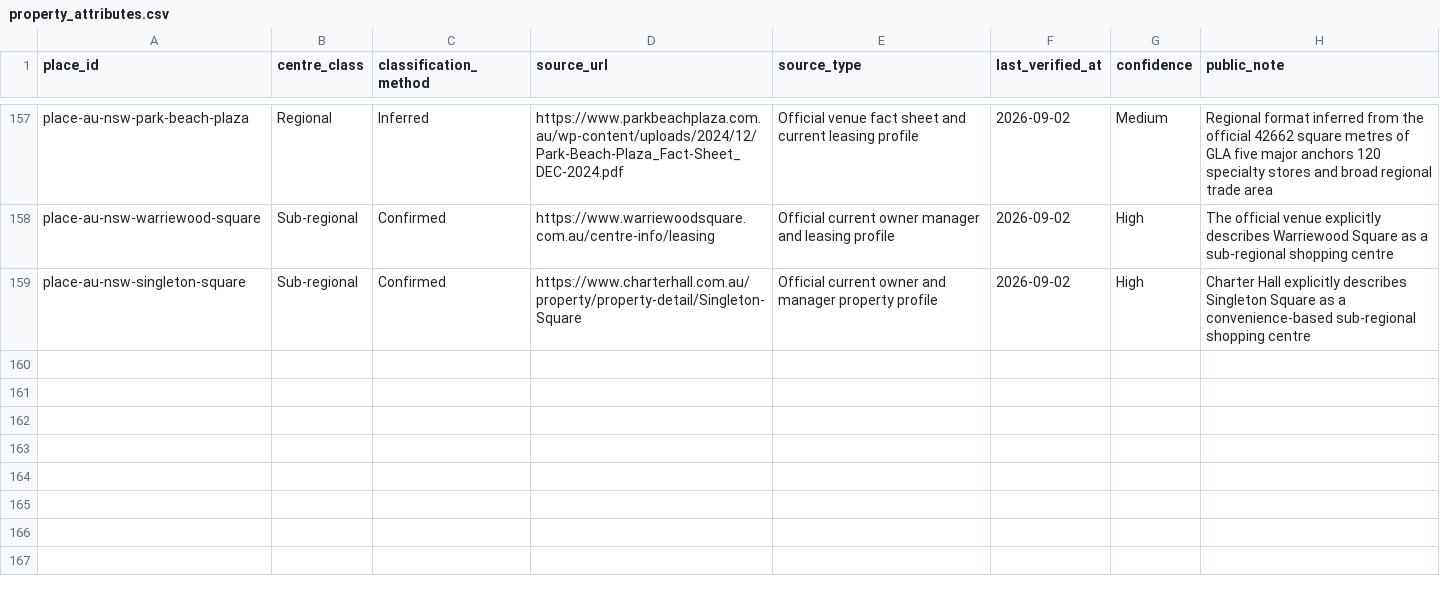
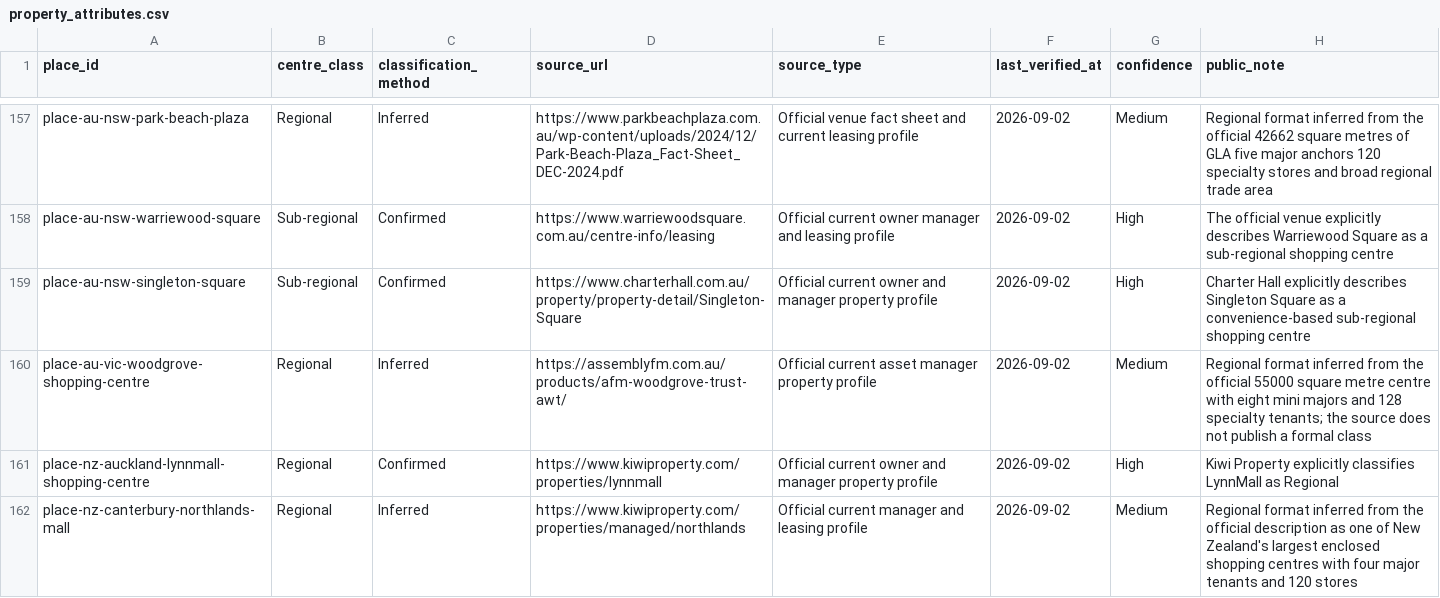
Before and after one commit to aydennicolle-cyber/opsm-store-locator, a CSV file: data/property_attributes.csv, drawn as a sheet; only a part is shown, gaps mark what is left out.

```diff
--- a/data/property_attributes.csv
+++ b/data/property_attributes.csv
@@ -159 +159,4 @@ place-au-nsw-warriewood-square,Sub-regional,Confirmed,https://www.warriewoodsqua
 place-au-nsw-singleton-square,Sub-regional,Confirmed,https://www.charterhall.com.au/property/property-detail/Singleton-Square,Official current owner and manager property profile,2026-09-02,High,Charter Hall explicitly describes Singleton Square as a convenience-based sub-regional shopping centre
+place-au-vic-woodgrove-shopping-centre,Regional,Inferred,https://assemblyfm.com.au/products/afm-woodgrove-trust-awt/,Official current asset manager property profile,2026-09-02,Medium,Regional format inferred from the official 55000 square metre centre with eight mini majors and 128 specialty tenants; the source does not publish a formal class
+place-nz-auckland-lynnmall-shopping-centre,Regional,Confirmed,https://www.kiwiproperty.com/properties/lynnmall,Official current owner and manager property profile,2026-09-02,High,Kiwi Property explicitly classifies LynnMall as Regional
+place-nz-canterbury-northlands-mall,Regional,Inferred,https://www.kiwiproperty.com/properties/managed/northlands,Official current manager and leasing profile,2026-09-02,Medium,Regional format inferred from the official description as one of New Zealand's largest enclosed shopping centres with four major tenants and 120 stores
```
Also changed, not shown: data/property_group_aliases.csv, data/property_groups.csv, 8 other files.
